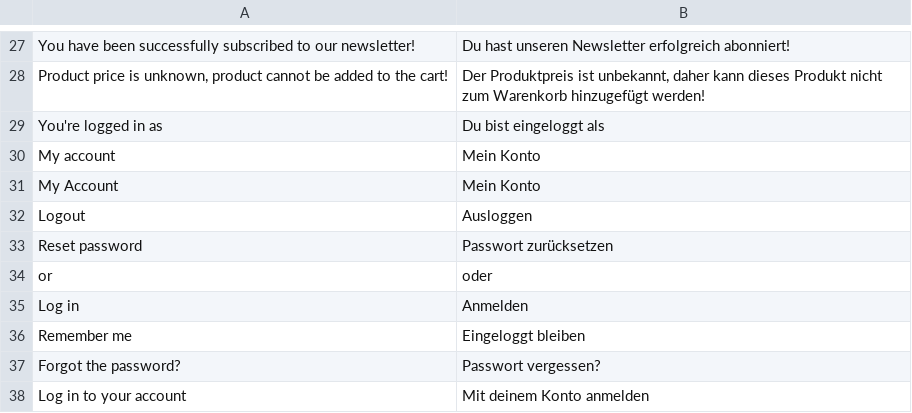
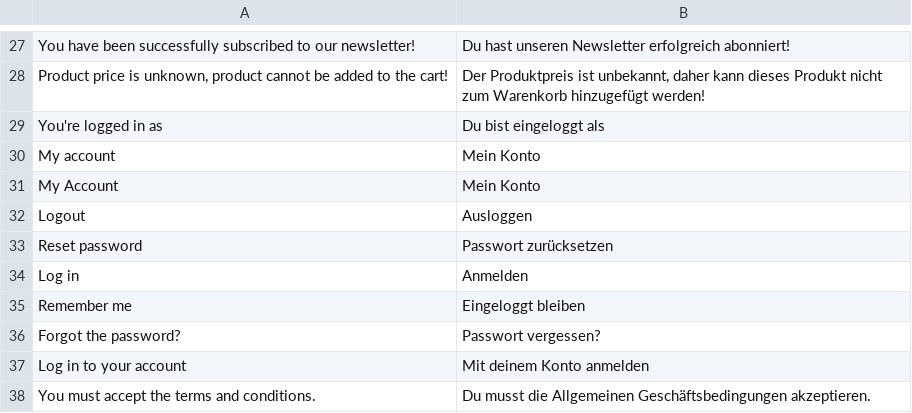
Before and after one commit to vuestorefront/vue-storefront, a CSV file: core/i18n/resource/i18n/de-DE.csv, drawn as a sheet; only a part is shown, gaps mark what is left out; the shorter side is filled out with more unchanged rows.

```diff
--- a/core/i18n/resource/i18n/de-DE.csv
+++ b/core/i18n/resource/i18n/de-DE.csv
@@ -33,3 +33,2 @@
 "Reset password","Passwort zurücksetzen"
-"or","oder"
 "Log in","Anmelden"
```
Also changed, not shown: core/i18n/resource/i18n/en-US.csv, core/i18n/resource/i18n/fr-FR.csv, 6 other files.
